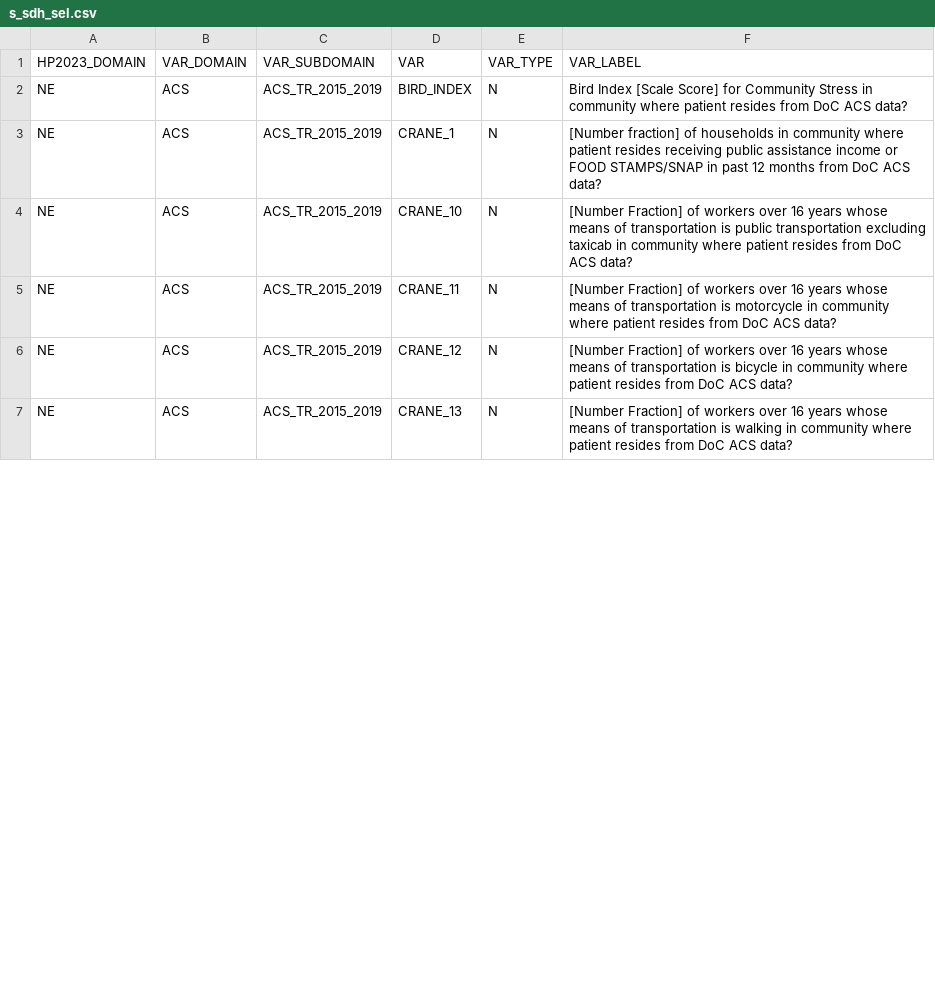
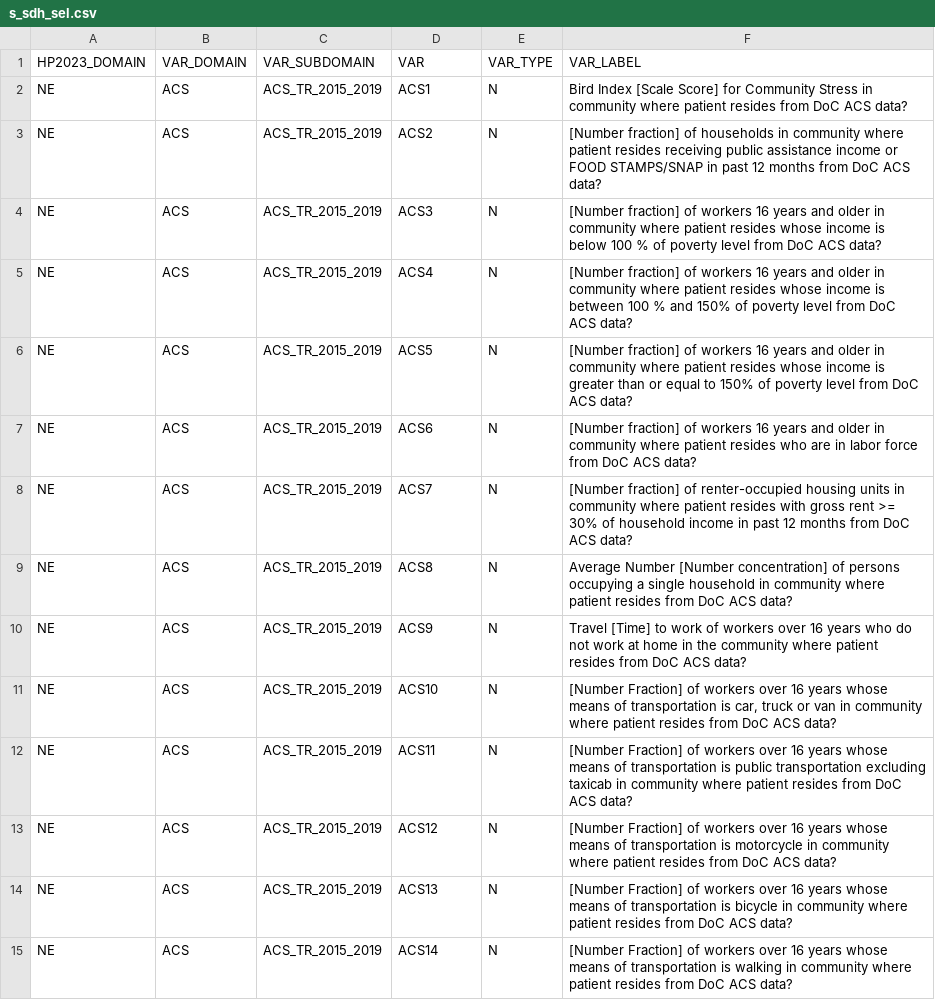
Before and after one commit to gpcnetwork/gpc_sdoh, a CSV file: ref/s_sdh_sel.csv, drawn as a sheet; only a part is shown; the diff covers the shown part only.

Commit message:
update data dict

```diff
--- a/ref/s_sdh_sel.csv
+++ b/ref/s_sdh_sel.csv
@@ -1,7 +1,15 @@
 HP2023_DOMAIN,VAR_DOMAIN,VAR_SUBDOMAIN,VAR,VAR_TYPE,VAR_LABEL
-NE,ACS,ACS_TR_2015_2019,BIRD_INDEX,N,Bird Index [Scale Score] for Community Stress in community where patient resides from DoC ACS data?
-NE,ACS,ACS_TR_2015_2019,CRANE_1,N,[Number fraction] of households in community where patient resides receiving public  assistance income or FOOD STAMPS/SNAP in past 12 months from DoC ACS data?
-NE,ACS,ACS_TR_2015_2019,CRANE_10,N,[Number Fraction] of workers over 16 years whose means of transportation is public transportation excluding taxicab in community where patient resides from DoC ACS data?
-NE,ACS,ACS_TR_2015_2019,CRANE_11,N,[Number Fraction] of workers over 16 years whose means of transportation is motorcycle in community where patient resides from DoC ACS data?
-NE,ACS,ACS_TR_2015_2019,CRANE_12,N,[Number Fraction] of workers over 16 years whose means of transportation is bicycle in community where patient resides from DoC ACS data?
-NE,ACS,ACS_TR_2015_2019,CRANE_13,N,[Number Fraction] of workers over 16 years whose means of transportation is walking in community where patient resides from DoC ACS data?
+NE,ACS,ACS_TR_2015_2019,ACS1,N,Bird Index [Scale Score] for Community Stress in community where patient resides from DoC ACS data?
+NE,ACS,ACS_TR_2015_2019,ACS2,N,[Number fraction] of households in community where patient resides receiving public  assistance income or FOOD STAMPS/SNAP in past 12 months from DoC ACS data?
+NE,ACS,ACS_TR_2015_2019,ACS3,N,[Number fraction] of workers 16 years and older in community where patient resides whose income is below 100 % of poverty level from DoC ACS data?
+NE,ACS,ACS_TR_2015_2019,ACS4,N,[Number fraction] of workers 16 years and older in community where patient resides whose income is between 100 % and 150% of poverty level from DoC ACS data?
+NE,ACS,ACS_TR_2015_2019,ACS5,N,[Number fraction] of workers 16 years and older in community where patient resides whose income is greater than or equal to 150% of poverty level from DoC ACS data?
+NE,ACS,ACS_TR_2015_2019,ACS6,N,[Number fraction] of workers 16 years and older in community where patient resides who are in labor force from DoC ACS data?
+NE,ACS,ACS_TR_2015_2019,ACS7,N,[Number fraction] of renter-occupied housing units in community where patient resides with gross rent >= 30% of household income in past 12 months from DoC ACS data?
+NE,ACS,ACS_TR_2015_2019,ACS8,N,Average Number [Number concentration] of persons occupying a single household in community where patient resides from DoC ACS data?
+NE,ACS,ACS_TR_2015_2019,ACS9,N,Travel [Time] to work of workers over 16 years who do not work at home in the community where patient resides from DoC ACS data?
+NE,ACS,ACS_TR_2015_2019,ACS10,N,"[Number Fraction] of workers over 16 years whose means of transportation is car, truck or van in community where patient resides from DoC ACS data?"
+NE,ACS,ACS_TR_2015_2019,ACS11,N,[Number Fraction] of workers over 16 years whose means of transportation is public transportation excluding taxicab in community where patient resides from DoC ACS data?
+NE,ACS,ACS_TR_2015_2019,ACS12,N,[Number Fraction] of workers over 16 years whose means of transportation is motorcycle in community where patient resides from DoC ACS data?
+NE,ACS,ACS_TR_2015_2019,ACS13,N,[Number Fraction] of workers over 16 years whose means of transportation is bicycle in community where patient resides from DoC ACS data?
+NE,ACS,ACS_TR_2015_2019,ACS14,N,[Number Fraction] of workers over 16 years whose means of transportation is walking in community where patient resides from DoC ACS data?
```
Also changed, not shown: 8 removed rows and 43 edited cells elsewhere in this file, ref/i_sdh_sel_detail.csv.
